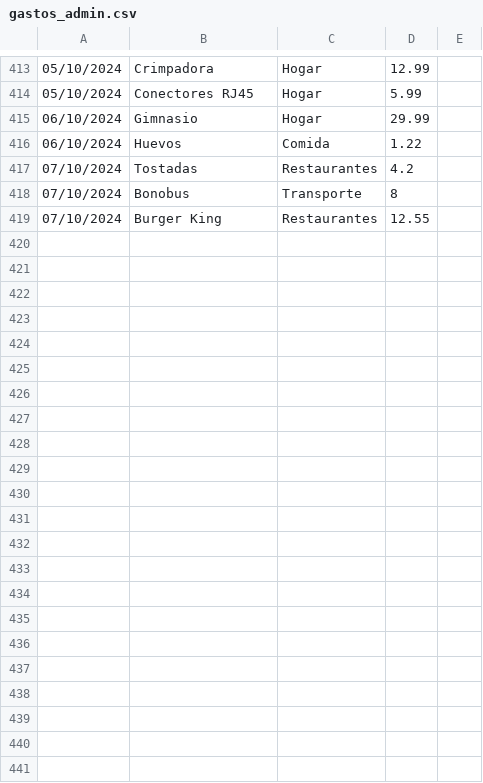
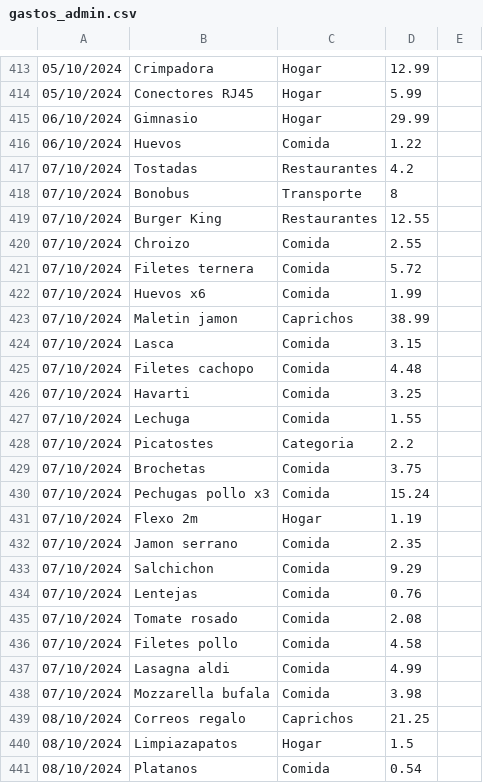
Before and after one commit to IAmTheMister/gastosKivy, a CSV file: admin/gastos_admin.csv, drawn as a sheet; only a part is shown, gaps mark what is left out; the diff names each change by its address in the sheet, - before the commit and + after, or states it on an @@ line.

Commit message:
gastos 08/10/2024

```diff
--- a/admin/gastos_admin.csv
+++ b/admin/gastos_admin.csv
+row 420: 07/10/2024 | Chroizo | Comida | 2.55
+row 421: 07/10/2024 | Filetes ternera | Comida | 5.72
+row 422: 07/10/2024 | Huevos x6 | Comida | 1.99
+row 423: 07/10/2024 | Maletin jamon | Caprichos | 38.99
+row 424: 07/10/2024 | Lasca | Comida | 3.15
+row 425: 07/10/2024 | Filetes cachopo | Comida | 4.48
+row 426: 07/10/2024 | Havarti | Comida | 3.25
+row 427: 07/10/2024 | Lechuga | Comida | 1.55
+row 428: 07/10/2024 | Picatostes | Categoria | 2.2
+row 429: 07/10/2024 | Brochetas | Comida | 3.75
+row 430: 07/10/2024 | Pechugas pollo x3 | Comida | 15.24
+row 431: 07/10/2024 | Flexo 2m | Hogar | 1.19
+row 432: 07/10/2024 | Jamon serrano | Comida | 2.35
+row 433: 07/10/2024 | Salchichon | Comida | 9.29
+row 434: 07/10/2024 | Lentejas | Comida | 0.76
+row 435: 07/10/2024 | Tomate rosado | Comida | 2.08
+row 436: 07/10/2024 | Filetes pollo | Comida | 4.58
+row 437: 07/10/2024 | Lasagna aldi | Comida | 4.99
+row 438: 07/10/2024 | Mozzarella bufala | Comida | 3.98
+row 439: 08/10/2024 | Correos regalo | Caprichos | 21.25
+row 440: 08/10/2024 | Limpiazapatos | Hogar | 1.5
+row 441: 08/10/2024 | Platanos | Comida | 0.54
```
